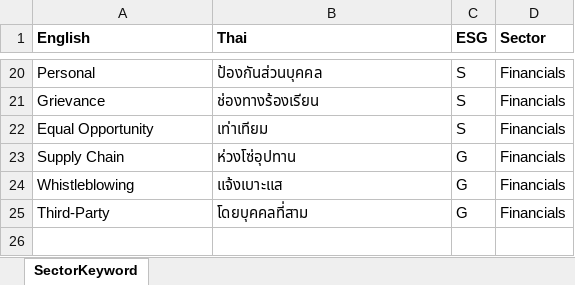
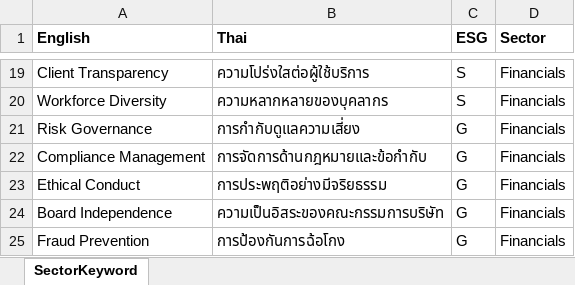
Before and after one commit to Bodysbobb/thai-business-nlp, an Excel workbook: src/thai_business_nlp/data/keywords.xlsx, sheet SectorKeyword, drawn as a sheet; only a part is shown, gaps mark what is left out; values as stored, in another font and other column widths than the file's, no borders; removed rows and columns are numbered as before the commit, all else as after; the diff covers the shown part only; the diff names each change by its address in the sheet, - before the commit and + after, or states it on an @@ line.

```diff
--- a/src/thai_business_nlp/data/keywords.xlsx (sheet SectorKeyword)
+++ b/src/thai_business_nlp/data/keywords.xlsx (sheet SectorKeyword)
-A19 (English): Personal
+A19 (English): Client Transparency
-B19 (Thai): ป้องกันส่วนบุคคล
+B19 (Thai): ความโปร่งใสต่อผู้ใช้บริการ
-A20 (English): Grievance
+A20 (English): Workforce Diversity
-B20 (Thai): ช่องทางร้องเรียน
+B20 (Thai): ความหลากหลายของบุคลากร
-row 22: Equal Opportunity | เท่าเทียม | S | Financials
+row 21: Risk Governance | การกำกับดูแลความเสี่ยง | G | Financials
+row 22: Compliance Management | การจัดการด้านกฎหมายและข้อกำกับ | G | Financials
-A23 (English): Supply Chain
+A23 (English): Ethical Conduct
-B23 (Thai): ห่วงโซ่อุปทาน
+B23 (Thai): การประพฤติอย่างมีจริยธรรม
-A24 (English): Whistleblowing
+A24 (English): Board Independence
-B24 (Thai): แจ้งเบาะแส
+B24 (Thai): ความเป็นอิสระของคณะกรรมการบริษัท
-A25 (English): Third-Party
+A25 (English): Fraud Prevention
-B25 (Thai): โดยบุคคลที่สาม
+B25 (Thai): การป้องกันการฉ้อโกง
```
Also changed, not shown: 6 added rows, 7 removed rows and 22 edited cells elsewhere in this sheet, 9 other files.
